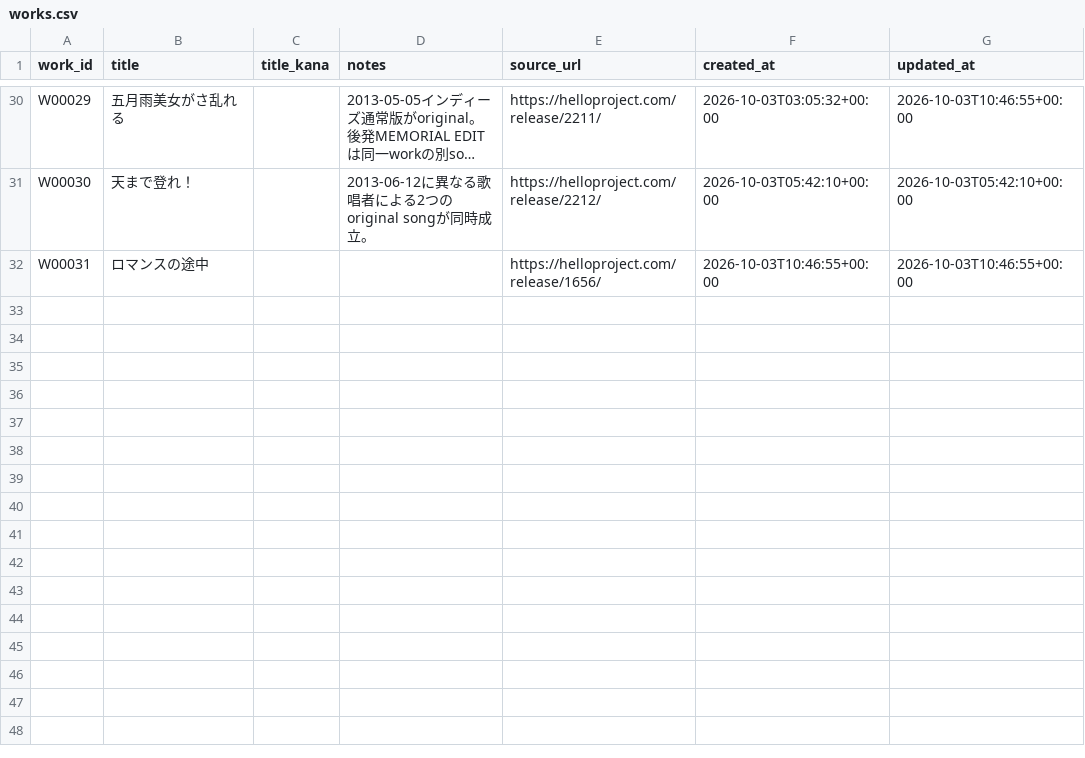
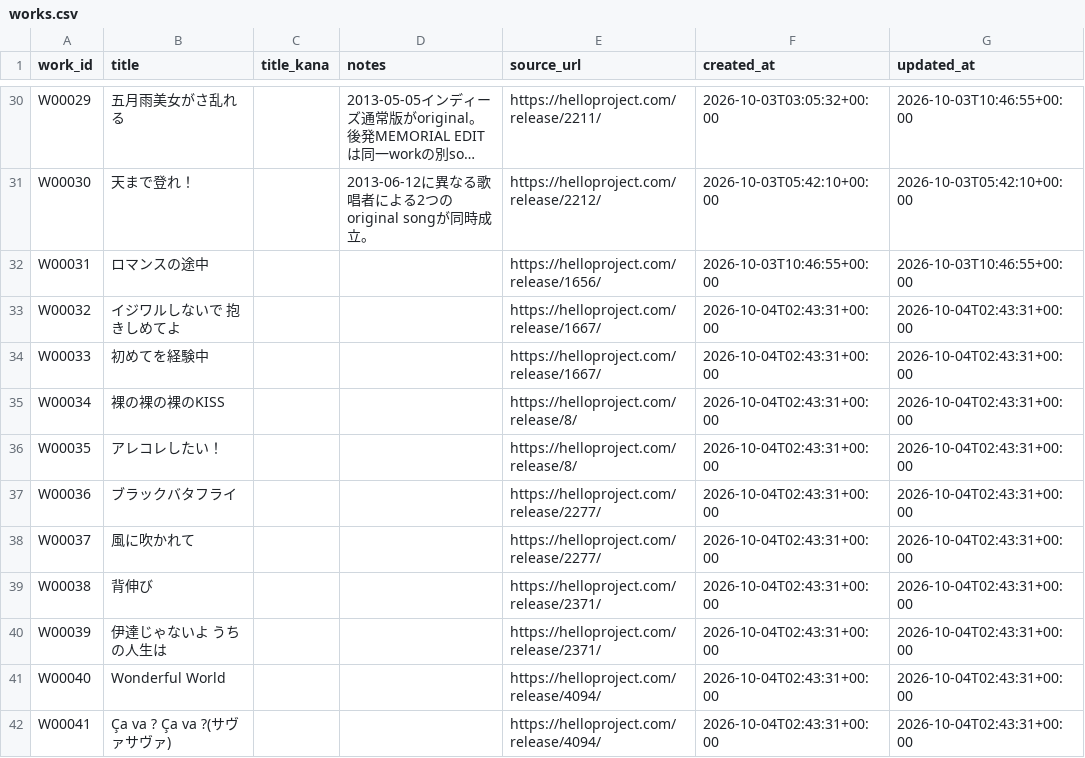
Before and after one commit to YutoSuga/helloproject-song-data, a CSV file: data/works.csv, drawn as a sheet; only a part is shown, gaps mark what is left out; long unchanged cells end in ….

```diff
--- a/data/works.csv
+++ b/data/works.csv
@@ -32 +32,11 @@ W00030,天まで登れ！,,2013-06-12に異なる歌唱者による2つのorigin
 W00031,ロマンスの途中,,,https://helloproject.com/release/1656/,2026-10-03T10:46:55+00:00,2026-10-03T10:46:55+00:00
+W00032,イジワルしないで 抱きしめてよ,,,https://helloproject.com/release/1667/,2026-10-04T02:43:31+00:00,2026-10-04T02:43:31+00:00
+W00033,初めてを経験中,,,https://helloproject.com/release/1667/,2026-10-04T02:43:31+00:00,2026-10-04T02:43:31+00:00
+W00034,裸の裸の裸のKISS,,,https://helloproject.com/release/8/,2026-10-04T02:43:31+00:00,2026-10-04T02:43:31+00:00
+W00035,アレコレしたい！,,,https://helloproject.com/release/8/,2026-10-04T02:43:31+00:00,2026-10-04T02:43:31+00:00
+W00036,ブラックバタフライ,,,https://helloproject.com/release/2277/,2026-10-04T02:43:31+00:00,2026-10-04T02:43:31+00:00
+W00037,風に吹かれて,,,https://helloproject.com/release/2277/,2026-10-04T02:43:31+00:00,2026-10-04T02:43:31+00:00
+W00038,背伸び,,,https://helloproject.com/release/2371/,2026-10-04T02:43:31+00:00,2026-10-04T02:43:31+00:00
+W00039,伊達じゃないよ うちの人生は,,,https://helloproject.com/release/2371/,2026-10-04T02:43:31+00:00,2026-10-04T02:43:31+00:00
+W00040,Wonderful World,,,https://helloproject.com/release/4094/,2026-10-04T02:43:31+00:00,2026-10-04T02:43:31+00:00
+W00041,Ça va ? Ça va ?(サヴァサヴァ),,,https://helloproject.com/release/4094/,2026-10-04T02:43:31+00:00,2026-10-04T02:43:31+00:00
```
Also changed, not shown: data/creators.csv, data/release_tracks.csv, 6 other files.
